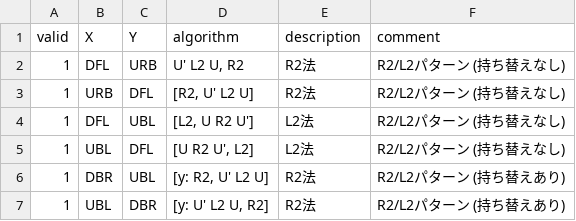
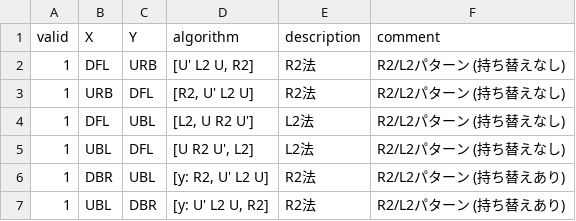
Before and after one commit to kotarot/drf-bot, a CSV file: csv/customs.csv, drawn as a sheet; only a part is shown.

Commit message:
Fix text

```diff
--- a/csv/customs.csv
+++ b/csv/customs.csv
@@ -1,3 +1,3 @@
 valid,X,Y,algorithm,description,comment
-1,DFL,URB,"U' L2 U, R2","R2法","R2/L2パターン (持ち替えなし)"
+1,DFL,URB,"[U' L2 U, R2]","R2法","R2/L2パターン (持ち替えなし)"
 1,URB,DFL,"[R2, U' L2 U]","R2法","R2/L2パターン (持ち替えなし)"
```
